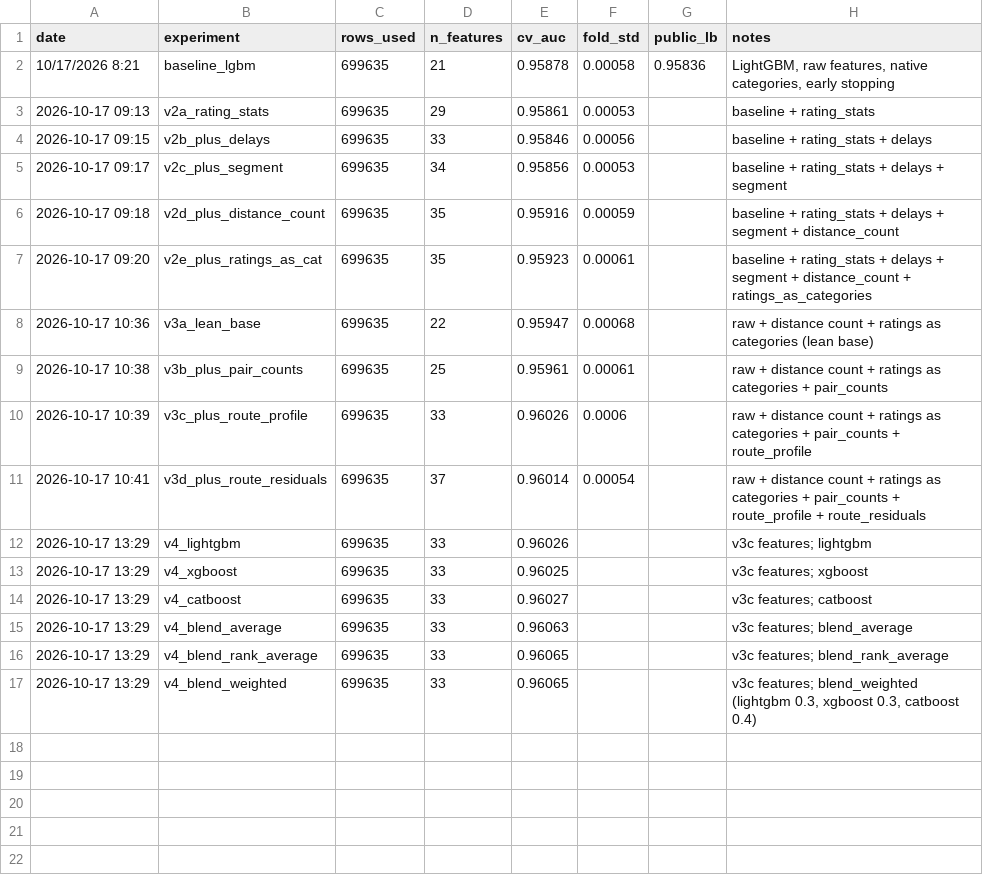
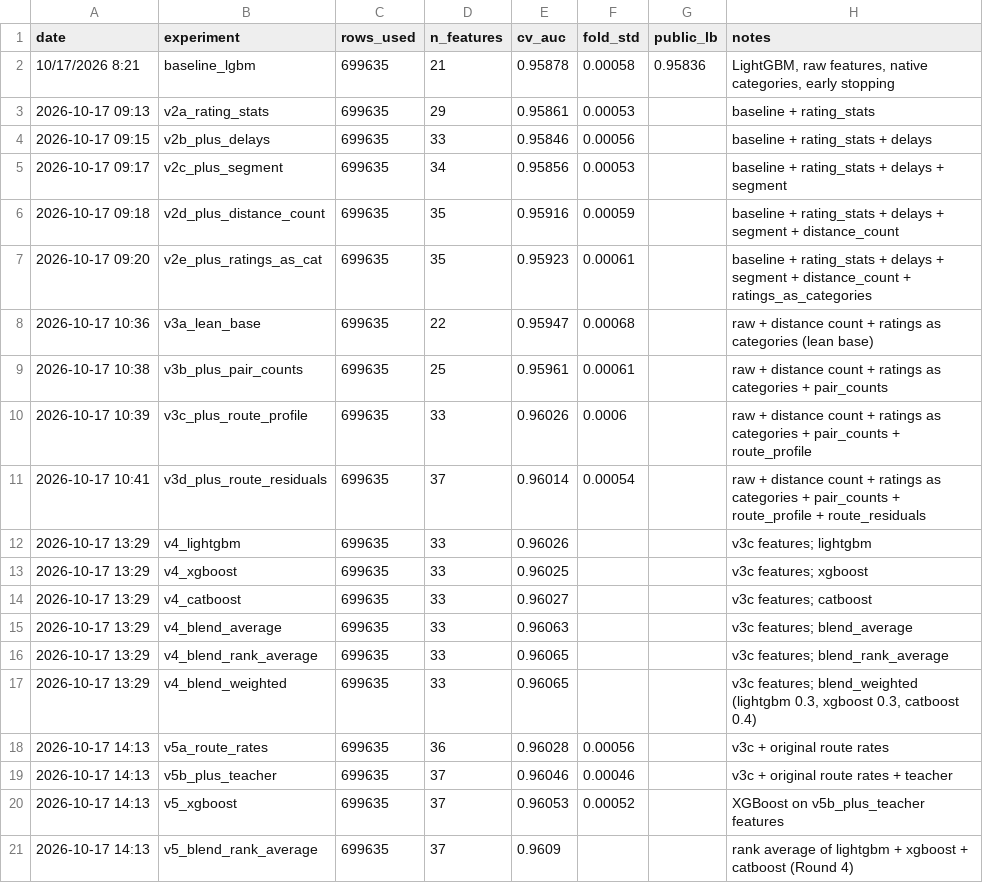
Before and after one commit to bernardfrimpong040-pixel/kaggle-airline-satisfaction, a CSV file: outputs/experiment_log.csv, drawn as a sheet.

Commit message:
Round 5: original-dataset features and blend

```diff
--- a/outputs/experiment_log.csv
+++ b/outputs/experiment_log.csv
@@ -17 +17,5 @@ date,experiment,rows_used,n_features,cv_auc,fold_std,public_lb,notes
 2026-10-17 13:29,v4_blend_weighted,699635,33,0.96065,,,"v3c features; blend_weighted (lightgbm 0.3, xgboost 0.3, catboost 0.4)"
+2026-10-17 14:13,v5a_route_rates,699635,36,0.96028,0.00056,,v3c + original route rates
+2026-10-17 14:13,v5b_plus_teacher,699635,37,0.96046,0.00046,,v3c + original route rates + teacher
+2026-10-17 14:13,v5_xgboost,699635,37,0.96053,0.00052,,XGBoost on v5b_plus_teacher features
+2026-10-17 14:13,v5_blend_rank_average,699635,37,0.9609,,,rank average of lightgbm + xgboost + catboost (Round 4)
```
Also changed, not shown: 3 other files.
